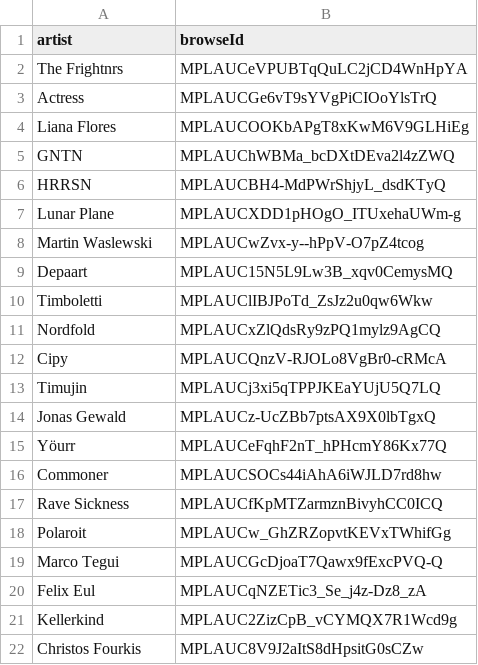
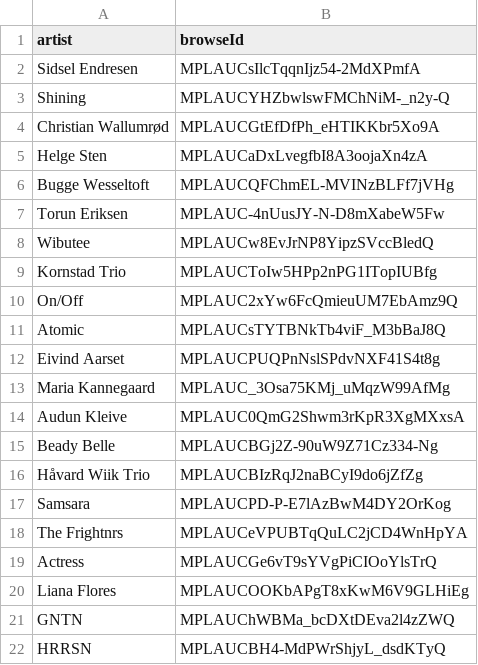
Before and after one commit to jwenerd/ytm-dl, a CSV file: output/library_artists.csv, drawn as a sheet; only a part is shown; the shorter side is filled out with more unchanged rows; the diff names each change by its address in the sheet, - before the commit and + after, or states it on an @@ line.

```diff
--- a/output/library_artists.csv
+++ b/output/library_artists.csv
+row 2: Sidsel Endresen | MPLAUCsIlcTqqnIjz54-2MdXPmfA
+row 3: Shining | MPLAUCYHZbwlswFMChNiM-_n2y-Q
+row 4: Christian Wallumrød | MPLAUCGtEfDfPh_eHTIKKbr5Xo9A
+row 5: Helge Sten | MPLAUCaDxLvegfbI8A3oojaXn4zA
+row 6: Bugge Wesseltoft | MPLAUCQFChmEL-MVINzBLFf7jVHg
+row 7: Torun Eriksen | MPLAUC-4nUusJY-N-D8mXabeW5Fw
+row 8: Wibutee | MPLAUCw8EvJrNP8YipzSVccBledQ
+row 9: Kornstad Trio | MPLAUCToIw5HPp2nPG1ITopIUBfg
+row 10: On/Off | MPLAUC2xYw6FcQmieuUM7EbAmz9Q
+row 11: Atomic | MPLAUCsTYTBNkTb4viF_M3bBaJ8Q
+row 12: Eivind Aarset | MPLAUCPUQPnNslSPdvNXF41S4t8g
+row 13: Maria Kannegaard | MPLAUC_3Osa75KMj_uMqzW99AfMg
+row 14: Audun Kleive | MPLAUC0QmG2Shwm3rKpR3XgMXxsA
+row 15: Beady Belle | MPLAUCBGj2Z-90uW9Z71Cz334-Ng
+row 16: Håvard Wiik Trio | MPLAUCBIzRqJ2naBCyI9do6jZfZg
+row 17: Samsara | MPLAUCPD-P-E7lAzBwM4DY2OrKog
```
Also changed, not shown: output/library_albums.csv, 4 other files.
